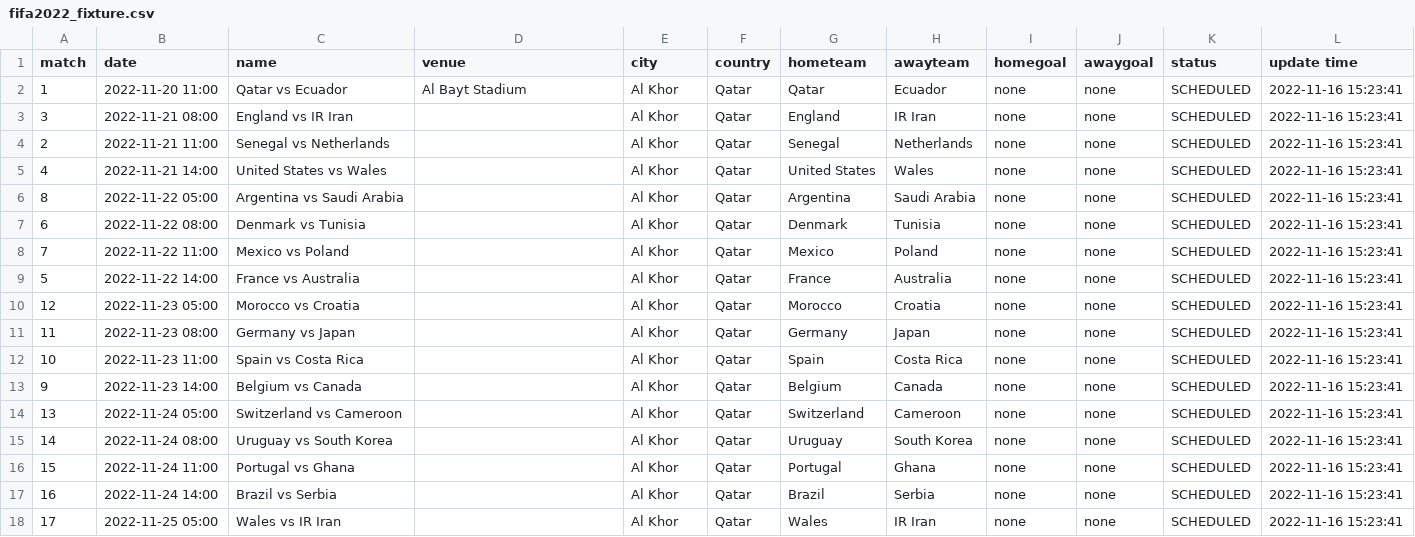
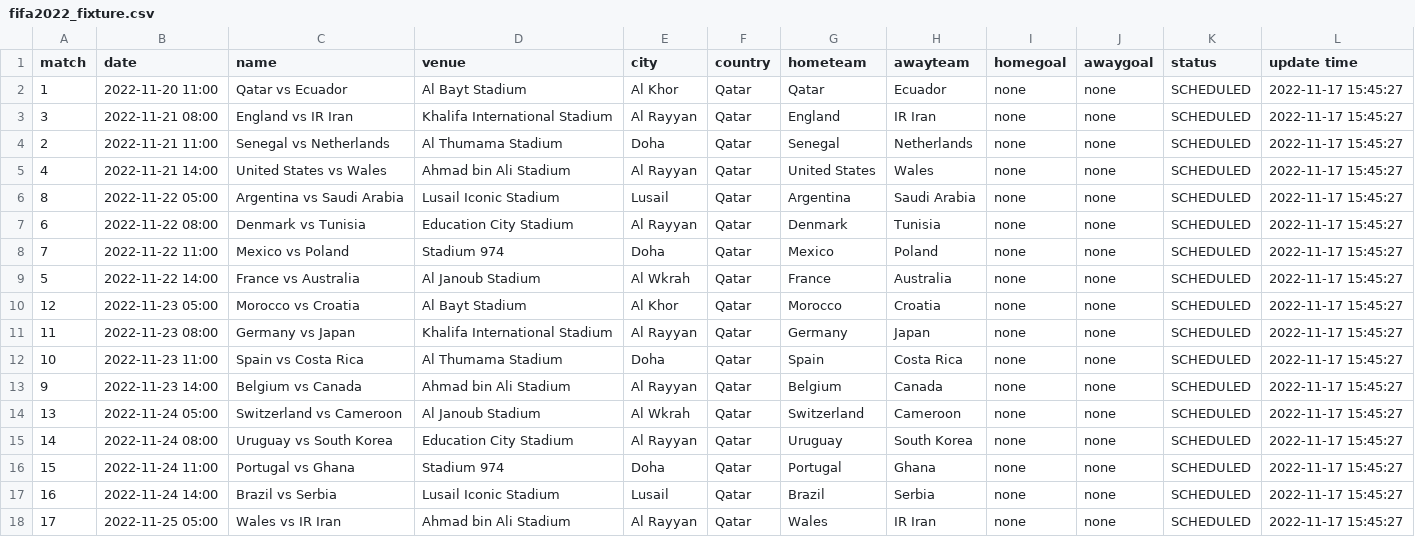
Before and after one commit to excel4soccer/FIFA2022_WC, a CSV file: fifa2022_fixture.csv, drawn as a sheet; only a part is shown; the diff covers the shown part only.

Commit message:
commit 2022-11-17 15:45:27

```diff
--- a/fifa2022_fixture.csv
+++ b/fifa2022_fixture.csv
@@ -1,18 +1,18 @@
 match,date,name,venue,city,country,hometeam,awayteam,homegoal,awaygoal,status,update time
-1,2022-11-20 11:00,Qatar vs Ecuador,Al Bayt Stadium,Al Khor,Qatar,Qatar,Ecuador,none,none,SCHEDULED,2022-11-16 15:23:41
-3,2022-11-21 08:00,England vs IR Iran,,Al Khor,Qatar,England,IR Iran,none,none,SCHEDULED,2022-11-16 15:23:41
-2,2022-11-21 11:00,Senegal vs Netherlands,,Al Khor,Qatar,Senegal,Netherlands,none,none,SCHEDULED,2022-11-16 15:23:41
-4,2022-11-21 14:00,United States vs Wales,,Al Khor,Qatar,United States,Wales,none,none,SCHEDULED,2022-11-16 15:23:41
-8,2022-11-22 05:00,Argentina vs Saudi Arabia,,Al Khor,Qatar,Argentina,Saudi Arabia,none,none,SCHEDULED,2022-11-16 15:23:41
-6,2022-11-22 08:00,Denmark vs Tunisia,,Al Khor,Qatar,Denmark,Tunisia,none,none,SCHEDULED,2022-11-16 15:23:41
-7,2022-11-22 11:00,Mexico vs Poland,,Al Khor,Qatar,Mexico,Poland,none,none,SCHEDULED,2022-11-16 15:23:41
-5,2022-11-22 14:00,France vs Australia,,Al Khor,Qatar,France,Australia,none,none,SCHEDULED,2022-11-16 15:23:41
-12,2022-11-23 05:00,Morocco vs Croatia,,Al Khor,Qatar,Morocco,Croatia,none,none,SCHEDULED,2022-11-16 15:23:41
-11,2022-11-23 08:00,Germany vs Japan,,Al Khor,Qatar,Germany,Japan,none,none,SCHEDULED,2022-11-16 15:23:41
-10,2022-11-23 11:00,Spain vs Costa Rica,,Al Khor,Qatar,Spain,Costa Rica,none,none,SCHEDULED,2022-11-16 15:23:41
-9,2022-11-23 14:00,Belgium vs Canada,,Al Khor,Qatar,Belgium,Canada,none,none,SCHEDULED,2022-11-16 15:23:41
-13,2022-11-24 05:00,Switzerland vs Cameroon,,Al Khor,Qatar,Switzerland,Cameroon,none,none,SCHEDULED,2022-11-16 15:23:41
-14,2022-11-24 08:00,Uruguay vs South Korea,,Al Khor,Qatar,Uruguay,South Korea,none,none,SCHEDULED,2022-11-16 15:23:41
-15,2022-11-24 11:00,Portugal vs Ghana,,Al Khor,Qatar,Portugal,Ghana,none,none,SCHEDULED,2022-11-16 15:23:41
-16,2022-11-24 14:00,Brazil vs Serbia,,Al Khor,Qatar,Brazil,Serbia,none,none,SCHEDULED,2022-11-16 15:23:41
-17,2022-11-25 05:00,Wales vs IR Iran,,Al Khor,Qatar,Wales,IR Iran,none,none,SCHEDULED,2022-11-16 15:23:41
+1,2022-11-20 11:00,Qatar vs Ecuador,Al Bayt Stadium,Al Khor,Qatar,Qatar,Ecuador,none,none,SCHEDULED,2022-11-17 15:45:27
+3,2022-11-21 08:00,England vs IR Iran,Khalifa International Stadium,Al Rayyan,Qatar,England,IR Iran,none,none,SCHEDULED,2022-11-17 15:45:27
+2,2022-11-21 11:00,Senegal vs Netherlands,Al Thumama Stadium,Doha,Qatar,Senegal,Netherlands,none,none,SCHEDULED,2022-11-17 15:45:27
+4,2022-11-21 14:00,United States vs Wales,Ahmad bin Ali Stadium,Al Rayyan,Qatar,United States,Wales,none,none,SCHEDULED,2022-11-17 15:45:27
+8,2022-11-22 05:00,Argentina vs Saudi Arabia,Lusail Iconic Stadium,Lusail,Qatar,Argentina,Saudi Arabia,none,none,SCHEDULED,2022-11-17 15:45:27
+6,2022-11-22 08:00,Denmark vs Tunisia,Education City Stadium,Al Rayyan,Qatar,Denmark,Tunisia,none,none,SCHEDULED,2022-11-17 15:45:27
+7,2022-11-22 11:00,Mexico vs Poland,Stadium 974,Doha,Qatar,Mexico,Poland,none,none,SCHEDULED,2022-11-17 15:45:27
+5,2022-11-22 14:00,France vs Australia,Al Janoub Stadium,Al Wkrah,Qatar,France,Australia,none,none,SCHEDULED,2022-11-17 15:45:27
+12,2022-11-23 05:00,Morocco vs Croatia,Al Bayt Stadium,Al Khor,Qatar,Morocco,Croatia,none,none,SCHEDULED,2022-11-17 15:45:27
+11,2022-11-23 08:00,Germany vs Japan,Khalifa International Stadium,Al Rayyan,Qatar,Germany,Japan,none,none,SCHEDULED,2022-11-17 15:45:27
+10,2022-11-23 11:00,Spain vs Costa Rica,Al Thumama Stadium,Doha,Qatar,Spain,Costa Rica,none,none,SCHEDULED,2022-11-17 15:45:27
+9,2022-11-23 14:00,Belgium vs Canada,Ahmad bin Ali Stadium,Al Rayyan,Qatar,Belgium,Canada,none,none,SCHEDULED,2022-11-17 15:45:27
+13,2022-11-24 05:00,Switzerland vs Cameroon,Al Janoub Stadium,Al Wkrah,Qatar,Switzerland,Cameroon,none,none,SCHEDULED,2022-11-17 15:45:27
+14,2022-11-24 08:00,Uruguay vs South Korea,Education City Stadium,Al Rayyan,Qatar,Uruguay,South Korea,none,none,SCHEDULED,2022-11-17 15:45:27
+15,2022-11-24 11:00,Portugal vs Ghana,Stadium 974,Doha,Qatar,Portugal,Ghana,none,none,SCHEDULED,2022-11-17 15:45:27
+16,2022-11-24 14:00,Brazil vs Serbia,Lusail Iconic Stadium,Lusail,Qatar,Brazil,Serbia,none,none,SCHEDULED,2022-11-17 15:45:27
+17,2022-11-25 05:00,Wales vs IR Iran,Ahmad bin Ali Stadium,Al Rayyan,Qatar,Wales,IR Iran,none,none,SCHEDULED,2022-11-17 15:45:27
```
Also changed, not shown: 129 edited cells elsewhere in this file.
